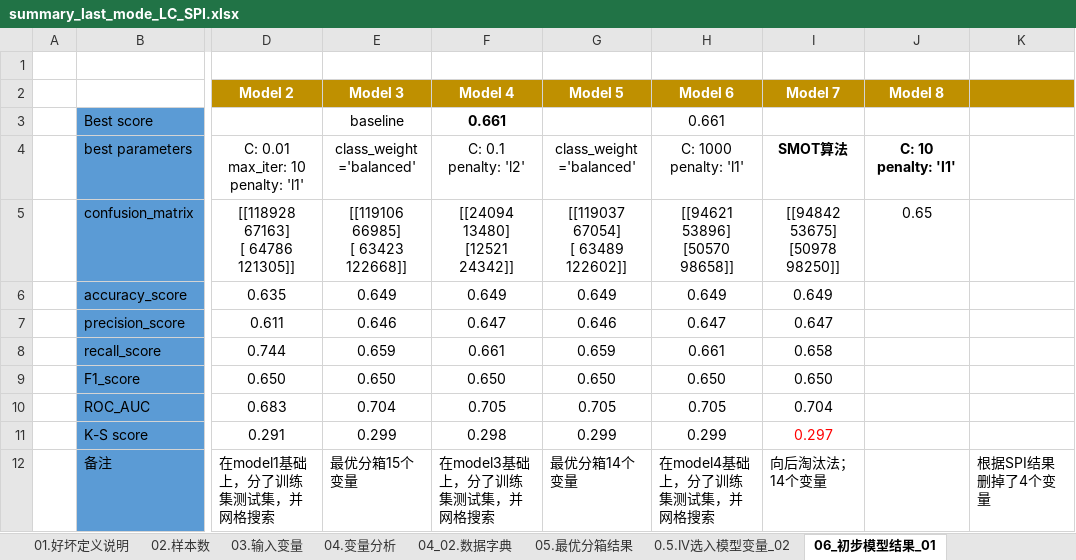
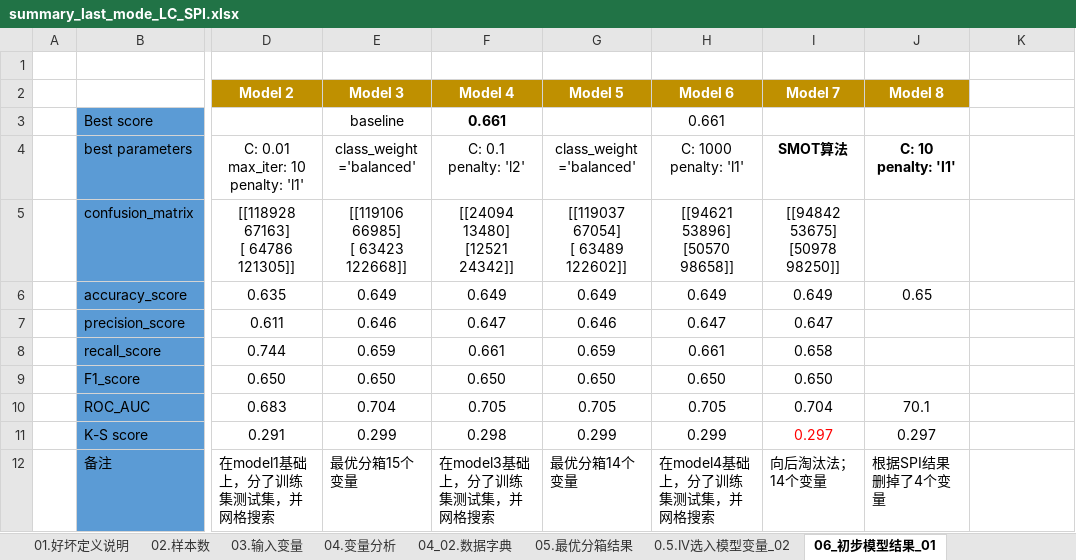
Before and after one commit to BigCarrey/LC_MODEL, an Excel workbook: summary_last_mode_LC_SPI.xlsx, sheet 06_初步模型结果_01, drawn as a sheet; only a part is shown, gaps mark what is left out; values as stored, in another font and other column widths than the file's, no borders; charts and pictures not drawn; the diff names each change by its address in the sheet, - before the commit and + after, or states it on an @@ line.

```diff
--- a/summary_last_mode_LC_SPI.xlsx (sheet 06_初步模型结果_01)
+++ b/summary_last_mode_LC_SPI.xlsx (sheet 06_初步模型结果_01)
-K2 fill: #BF9000
+K2 fill: none
-J5 (Model 8): 0.65
+J5 (Model 8): (empty)
-J6 (Model 8): (empty)
+J6 (Model 8): 0.65
-J10 (Model 8): (empty)
+J10 (Model 8): 70.1
-J11 (Model 8): (empty)
+J11 (Model 8): 0.297
-J12 (Model 8): (empty)
+J12 (Model 8): 根据SPI结果删掉了4个变量
-K12: 根据SPI结果删掉了4个变量
+K12: (empty)
```
Also changed, not shown: sheet 03.输入变量, sheet 02.样本数, sheet 01.好坏定义说明, charts or pictures, summary_last_mode_Lending_Clubl.xlsx.
